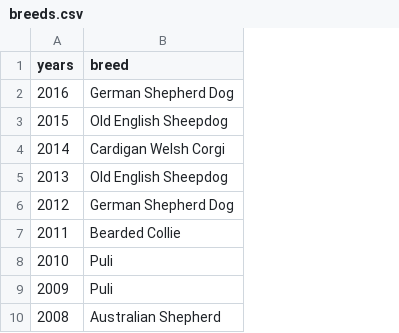
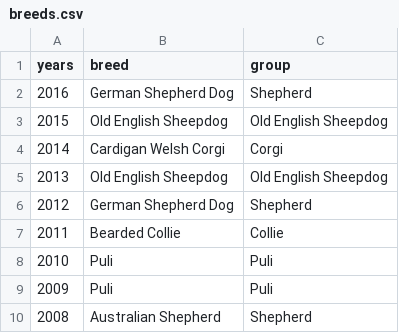
Before and after one commit to droglenc/NCMTH107, a CSV file: modules/breeds.csv, drawn as a sheet; only a part is shown; the diff names each change by its address in the sheet, - before the commit and + after, or states it on an @@ line.

```diff
--- a/modules/breeds.csv
+++ b/modules/breeds.csv
+column C (group), rows 2-10: Shepherd | Old English Sheepdog | Corgi | Old English Sheepdog | Shepherd | Collie | Puli | Puli | Shepherd
```
Also changed, not shown: 16 other files.
